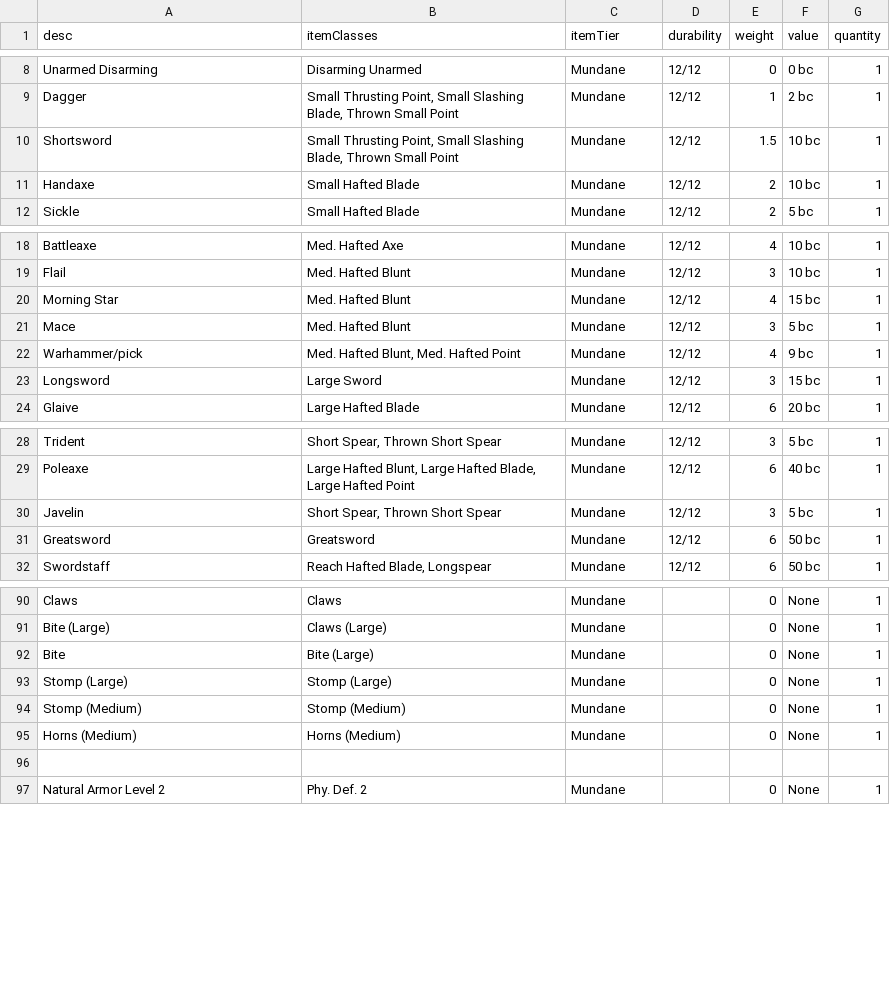
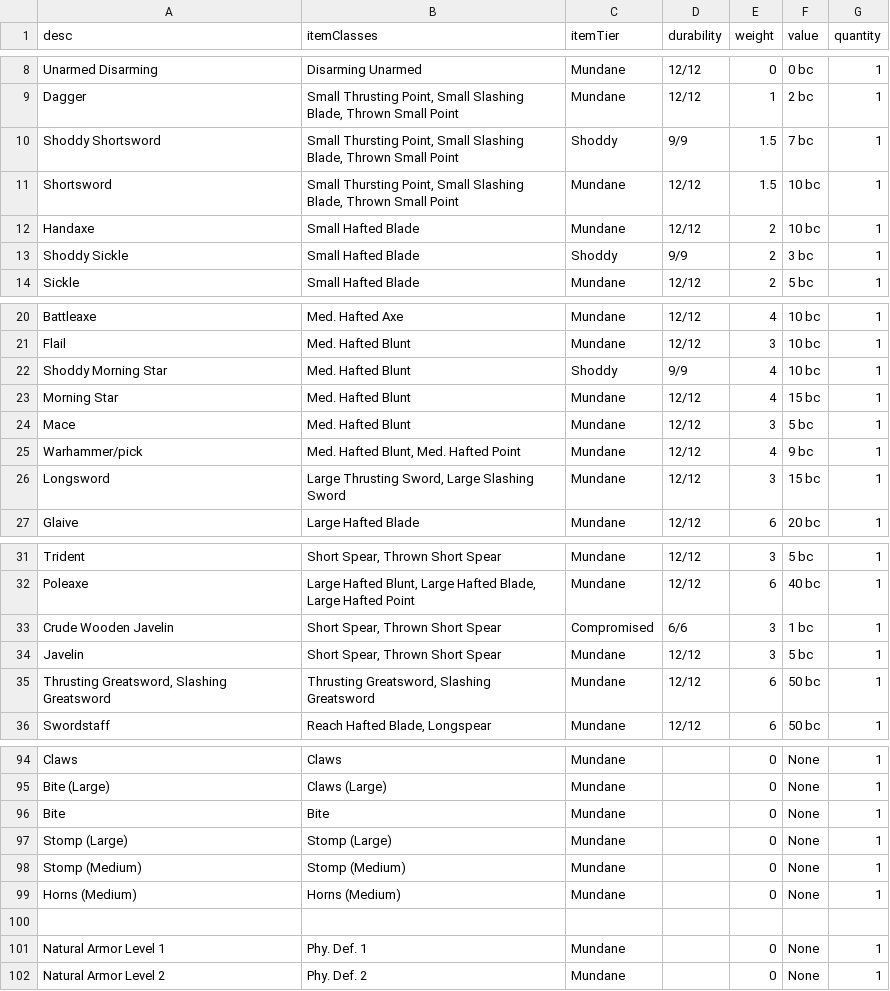
Before and after one commit to JackDanna/OldFallenCharacterSheet, a CSV file: src/Server/FallenData/ItemData.csv, drawn as a sheet; only a part is shown, gaps mark what is left out; the diff covers the shown part only.

Commit message:
Updated the data

```diff
--- a/src/Server/FallenData/ItemData.csv
+++ b/src/Server/FallenData/ItemData.csv
@@ -9,4 +9,6 @@ Unarmed Disarming,Disarming Unarmed,Mundane,12/12,0,0 bc,1
 Dagger,"Small Thrusting Point, Small Slashing Blade, Thrown Small Point",Mundane,12/12,1,2 bc,1
-Shortsword,"Small Thrusting Point, Small Slashing Blade, Thrown Small Point",Mundane,12/12,1.5,10 bc,1
+Shoddy Shortsword,"Small Thursting Point, Small Slashing Blade, Thrown Small Point",Shoddy,9/9,1.5,7 bc,1
+Shortsword,"Small Thursting Point, Small Slashing Blade, Thrown Small Point",Mundane,12/12,1.5,10 bc,1
 Handaxe,Small Hafted Blade,Mundane,12/12,2,10 bc,1
+Shoddy Sickle,Small Hafted Blade,Shoddy,9/9,2,3 bc,1
 Sickle,Small Hafted Blade,Mundane,12/12,2,5 bc,1
@@ -19,2 +21,3 @@ Battleaxe,Med. Hafted Axe,Mundane,12/12,4,10 bc,1
 Flail,Med. Hafted Blunt,Mundane,12/12,3,10 bc,1
+Shoddy Morning Star,Med. Hafted Blunt,Shoddy,9/9,4,10 bc,1
 Morning Star,Med. Hafted Blunt,Mundane,12/12,4,15 bc,1
@@ -22,3 +25,3 @@ Mace,Med. Hafted Blunt,Mundane,12/12,3,5 bc,1
 Warhammer/pick,"Med. Hafted Blunt, Med. Hafted Point",Mundane,12/12,4,9 bc,1
-Longsword,Large Sword,Mundane,12/12,3,15 bc,1
+Longsword,"Large Thrusting Sword, Large Slashing Sword",Mundane,12/12,3,15 bc,1
 Glaive,Large Hafted Blade,Mundane,12/12,6,20 bc,1
@@ -29,4 +32,5 @@ Trident,"Short Spear, Thrown Short Spear",Mundane,12/12,3,5 bc,1
 Poleaxe,"Large Hafted Blunt, Large Hafted Blade, Large Hafted Point",Mundane,12/12,6,40 bc,1
+Crude Wooden Javelin,"Short Spear, Thrown Short Spear",Compromised,6/6,3,1 bc,1
 Javelin,"Short Spear, Thrown Short Spear",Mundane,12/12,3,5 bc,1
-Greatsword,Greatsword,Mundane,12/12,6,50 bc,1
+"Thrusting Greatsword, Slashing Greatsword","Thrusting Greatsword, Slashing Greatsword",Mundane,12/12,6,50 bc,1
 Swordstaff,"Reach Hafted Blade, Longspear",Mundane,12/12,6,50 bc,1
@@ -91,3 +95,3 @@ Claws,Claws,Mundane,,0,None,1
 Bite (Large),Claws (Large),Mundane,,0,None,1
-Bite,Bite (Large),Mundane,,0,None,1
+Bite,Bite,Mundane,,0,None,1
 Stomp (Large),Stomp (Large),Mundane,,0,None,1
@@ -96,2 +100,3 @@ Horns (Medium),Horns (Medium),Mundane,,0,None,1
 ,,,,,,
+Natural Armor Level 1,Phy. Def. 1,Mundane,,0,None,1
 Natural Armor Level 2,Phy. Def. 2,Mundane,,0,None,1
```
Also changed, not shown: 1 added row and 3 edited cells elsewhere in this file, src/Server/FallenData/AttributeDeterminedDiceModData.csv, src/Server/FallenData/EffectsData.csv.
